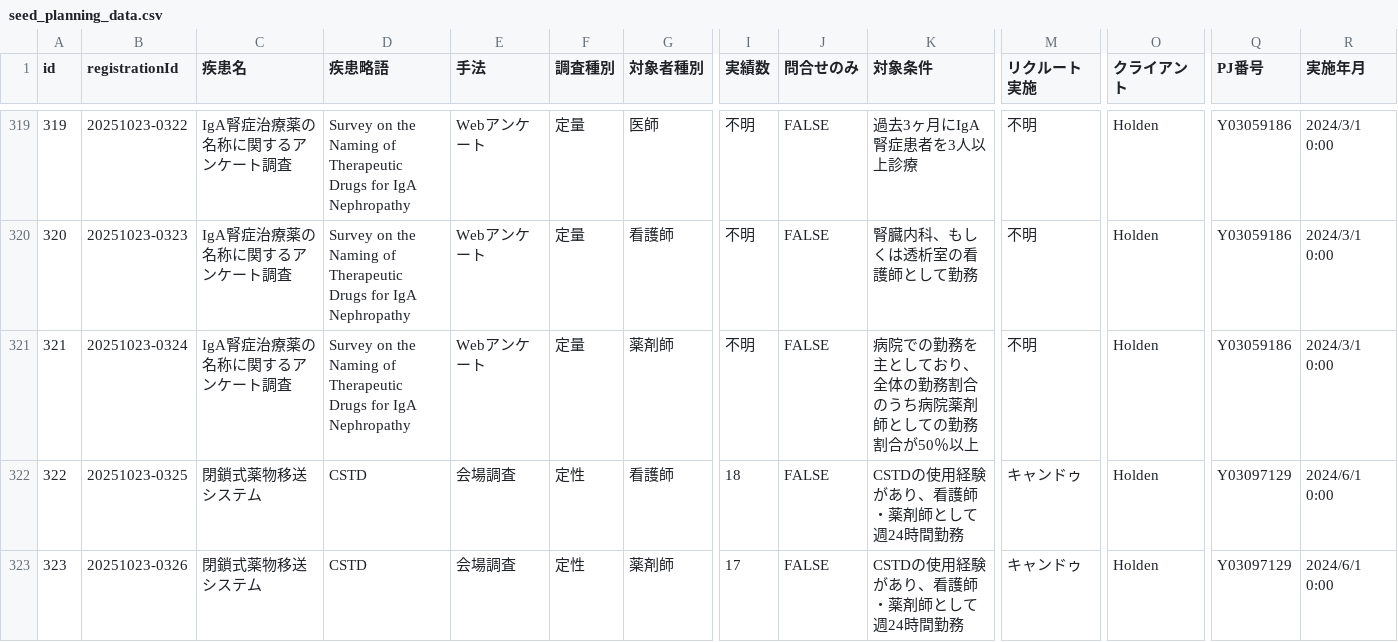
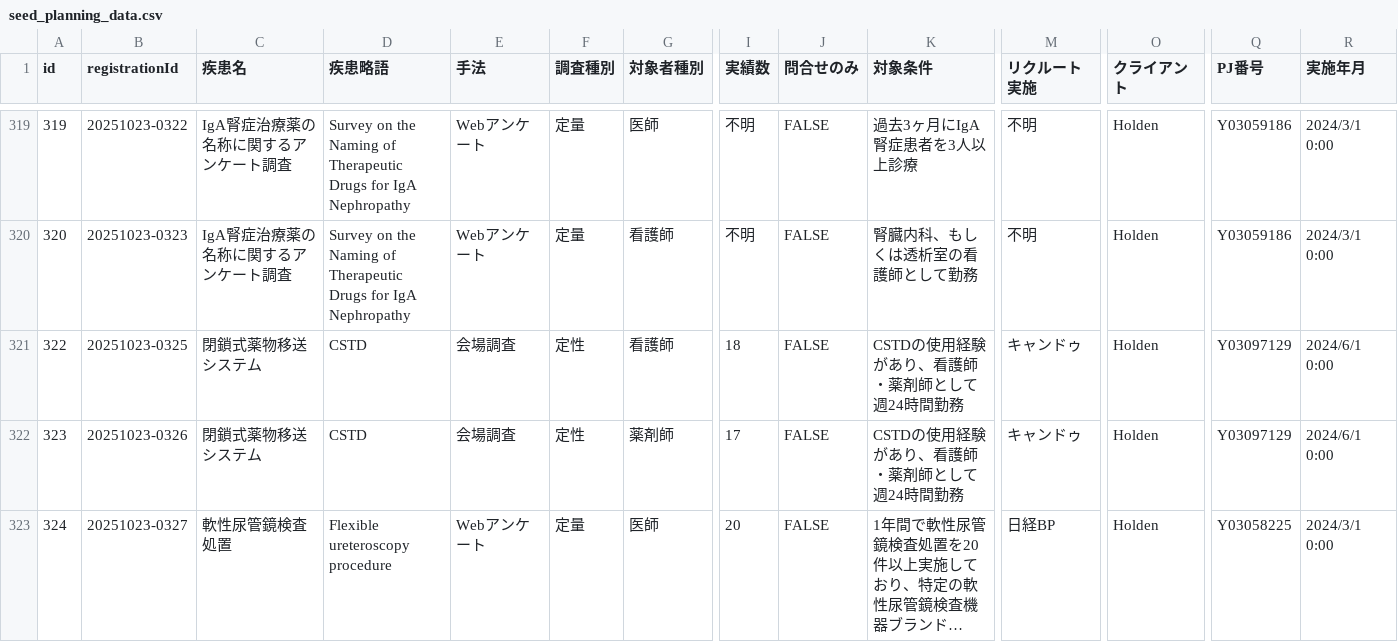
Before and after one commit to Yoshi-Seed/global, a CSV file: project-tracker/seed_planning_data.csv, drawn as a sheet; only a part is shown, gaps mark what is left out; the shorter side is filled out with more unchanged rows; long unchanged cells end in …; rows hold the shown columns only; the diff names each change by its address in the sheet, - before the commit and + after, or states it on an @@ line.

Commit message:
🗑️ 削除依頼: ID 321 - IgA腎症治療薬の名称に関するアンケート調査

```diff
--- a/project-tracker/seed_planning_data.csv
+++ b/project-tracker/seed_planning_data.csv
-row 321: 321 | 20251023-0324 | IgA腎症治療薬の名称に関するアンケート調査 | Survey on the Naming of Therapeutic Drugs for IgA Nephropathy | Webアンケート | 定量 | 薬剤師 | 不明 | FALSE | 病院での勤務を主としており、全体の勤務割合のうち病院薬剤師としての勤務割合が50％以上 | 不明 | Holden | Y03059186 | 2024/3/1 0:00
```
